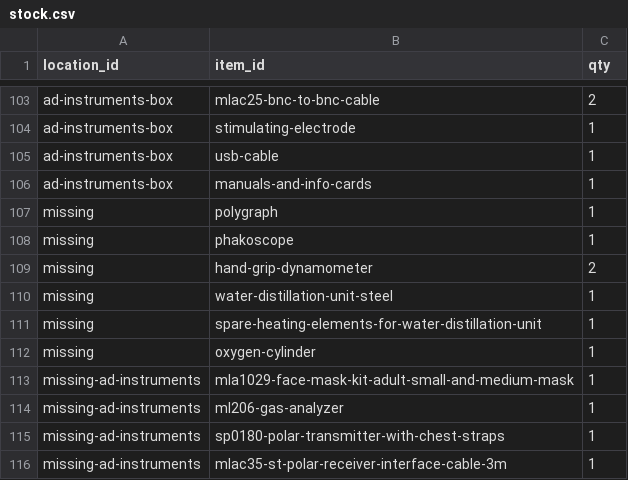
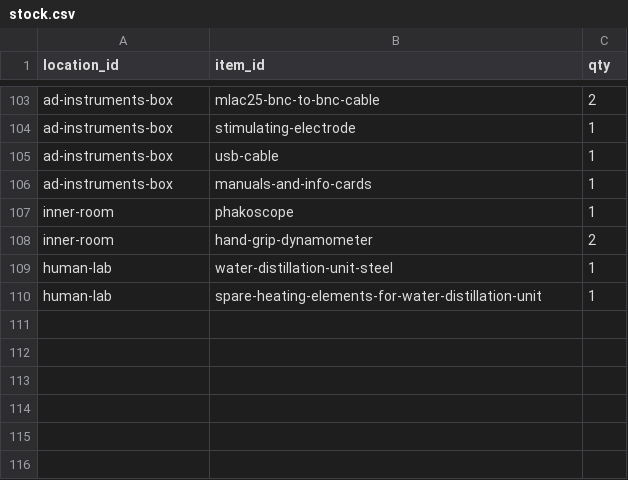
Before and after one commit to SirFreeLancelot/lab-inventory-site, a CSV file: data/stock.csv, drawn as a sheet; only a part is shown, gaps mark what is left out.

Commit message:
Update data [skip ci]

```diff
--- a/data/stock.csv
+++ b/data/stock.csv
@@ -106,11 +106,5 @@ ad-instruments-box,usb-cable,1
 ad-instruments-box,manuals-and-info-cards,1
-missing,polygraph,1
-missing,phakoscope,1
-missing,hand-grip-dynamometer,2
-missing,water-distillation-unit-steel,1
-missing,spare-heating-elements-for-water-distillation-unit,1
-missing,oxygen-cylinder,1
-missing-ad-instruments,mla1029-face-mask-kit-adult-small-and-medium-mask,1
-missing-ad-instruments,ml206-gas-analyzer,1
-missing-ad-instruments,sp0180-polar-transmitter-with-chest-straps,1
-missing-ad-instruments,mlac35-st-polar-receiver-interface-cable-3m,1
+inner-room,phakoscope,1
+inner-room,hand-grip-dynamometer,2
+human-lab,water-distillation-unit-steel,1
+human-lab,spare-heating-elements-for-water-distillation-unit,1
```
